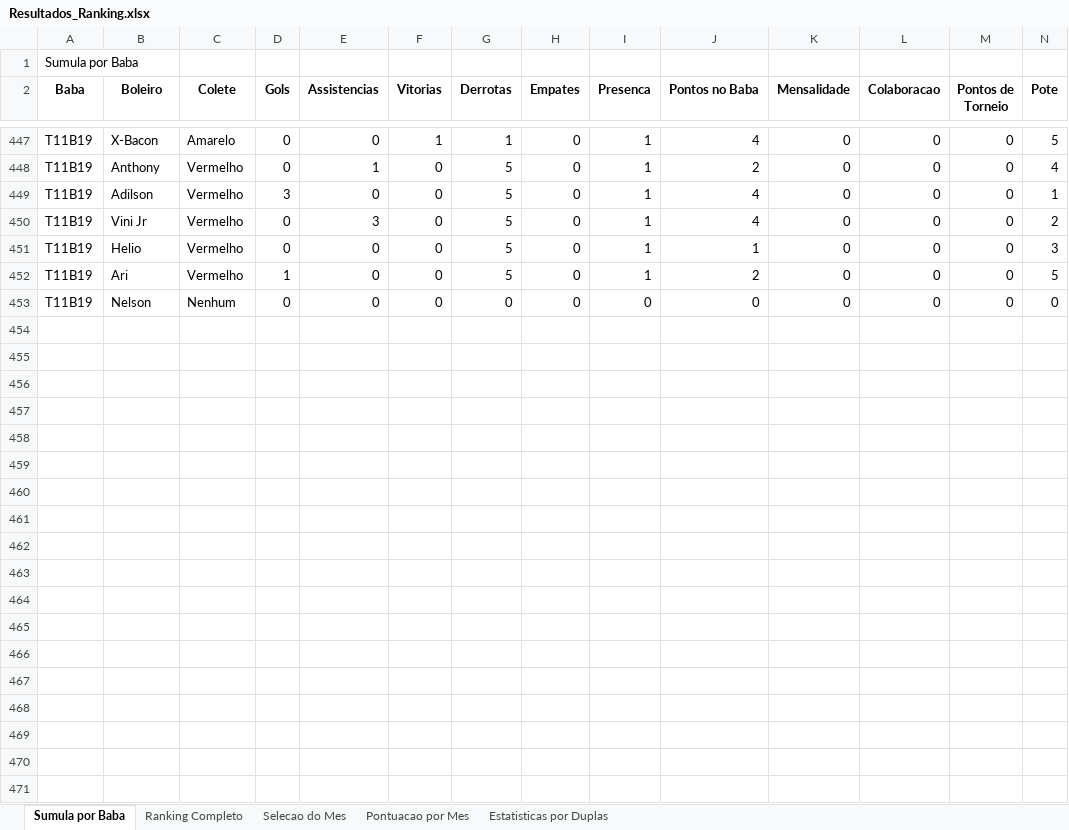
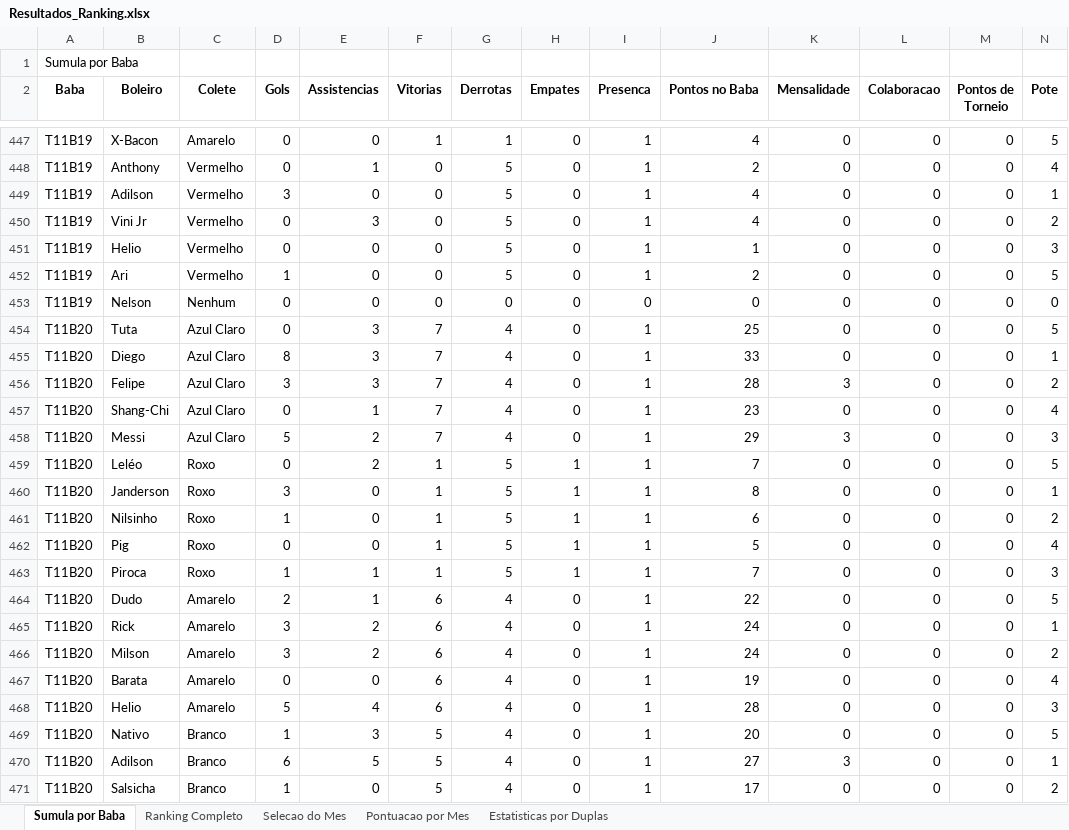
Before and after one commit to FlickFlash/associacao-futebol, an Excel workbook: Teste_1_Jogador_Completo/Resultados_Ranking.xlsx, sheet Sumula por Baba, drawn as a sheet; only a part is shown, gaps mark what is left out; values as stored, in another font and other column widths than the file's, no borders; rows hold the shown columns only; the diff covers the shown part only; the diff names each change by its address in the sheet, - before the commit and + after, or states it on an @@ line.

Commit message:
Preenchimento dos Destaques (Prêmios) do baba T11B20

```diff
--- a/Teste_1_Jogador_Completo/Resultados_Ranking.xlsx (sheet Sumula por Baba)
+++ b/Teste_1_Jogador_Completo/Resultados_Ranking.xlsx (sheet Sumula por Baba)
+row 454: T11B20 | Tuta | Azul Claro | 0 | 3 | 7 | 4 | 0 | 1 | 25 | 0 | 0 | 0 | 5
+row 455: T11B20 | Diego | Azul Claro | 8 | 3 | 7 | 4 | 0 | 1 | 33 | 0 | 0 | 0 | 1
+row 456: T11B20 | Felipe | Azul Claro | 3 | 3 | 7 | 4 | 0 | 1 | 28 | 3 | 0 | 0 | 2
+row 457: T11B20 | Shang-Chi | Azul Claro | 0 | 1 | 7 | 4 | 0 | 1 | 23 | 0 | 0 | 0 | 4
+row 458: T11B20 | Messi | Azul Claro | 5 | 2 | 7 | 4 | 0 | 1 | 29 | 3 | 0 | 0 | 3
+row 459: T11B20 | Leléo | Roxo | 0 | 2 | 1 | 5 | 1 | 1 | 7 | 0 | 0 | 0 | 5
+row 460: T11B20 | Janderson | Roxo | 3 | 0 | 1 | 5 | 1 | 1 | 8 | 0 | 0 | 0 | 1
+row 461: T11B20 | Nilsinho | Roxo | 1 | 0 | 1 | 5 | 1 | 1 | 6 | 0 | 0 | 0 | 2
+row 462: T11B20 | Pig | Roxo | 0 | 0 | 1 | 5 | 1 | 1 | 5 | 0 | 0 | 0 | 4
+row 463: T11B20 | Piroca | Roxo | 1 | 1 | 1 | 5 | 1 | 1 | 7 | 0 | 0 | 0 | 3
+row 464: T11B20 | Dudo | Amarelo | 2 | 1 | 6 | 4 | 0 | 1 | 22 | 0 | 0 | 0 | 5
+row 465: T11B20 | Rick | Amarelo | 3 | 2 | 6 | 4 | 0 | 1 | 24 | 0 | 0 | 0 | 1
+row 466: T11B20 | Milson | Amarelo | 3 | 2 | 6 | 4 | 0 | 1 | 24 | 0 | 0 | 0 | 2
+row 467: T11B20 | Barata | Amarelo | 0 | 0 | 6 | 4 | 0 | 1 | 19 | 0 | 0 | 0 | 4
+row 468: T11B20 | Helio | Amarelo | 5 | 4 | 6 | 4 | 0 | 1 | 28 | 0 | 0 | 0 | 3
+row 469: T11B20 | Nativo | Branco | 1 | 3 | 5 | 4 | 0 | 1 | 20 | 0 | 0 | 0 | 5
+row 470: T11B20 | Adilson | Branco | 6 | 5 | 5 | 4 | 0 | 1 | 27 | 3 | 0 | 0 | 1
+row 471: T11B20 | Salsicha | Branco | 1 | 0 | 5 | 4 | 0 | 1 | 17 | 0 | 0 | 0 | 2
```
Also changed, not shown: 9 added rows elsewhere in this sheet, sheet Estatisticas por Duplas, sheet Ranking Completo, sheet Pontuacao por Mes, 1 other file.
